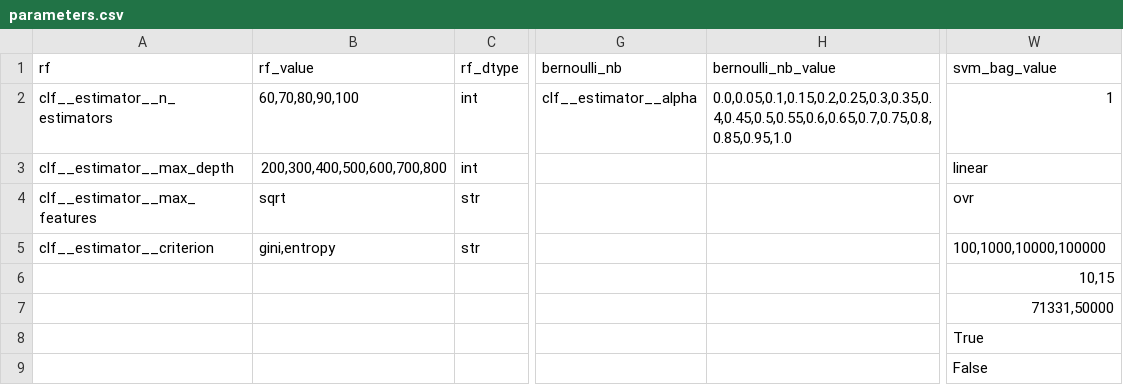
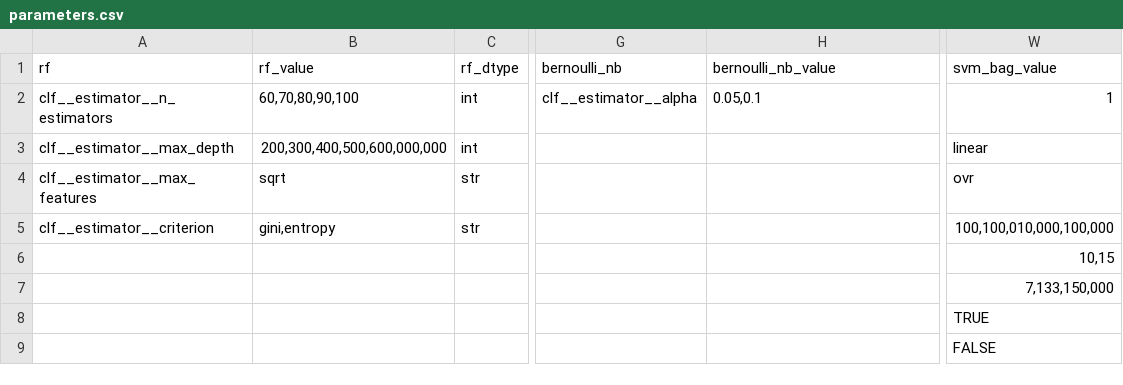
Before and after one commit to agesak/thesis, a CSV file: maps/parameters.csv, drawn as a sheet; only a part is shown, gaps mark what is left out; the diff names each change by its address in the sheet, - before the commit and + after, or states it on an @@ line.

```diff
--- a/maps/parameters.csv
+++ b/maps/parameters.csv
-H2 (bernoulli_nb_value): 0.0,0.05,0.1,0.15,0.2,0.25,0.3,0.35,0.4,0.45,0.5,0.55,0.6,0.65,0.7,0.75,0.8,0.85,0.95,1.0
+H2 (bernoulli_nb_value): 0.05,0.1
-B3 (rf_value): 200,300,400,500,600,700,800
+B3 (rf_value): 200,300,400,500,600,000,000
-W5 (svm_bag_value): 100,1000,10000,100000
+W5 (svm_bag_value): 100,100,010,000,100,000
-W7 (svm_bag_value): 71331,50000
+W7 (svm_bag_value): 7,133,150,000
-W8 (svm_bag_value): True
+W8 (svm_bag_value): TRUE
-W9 (svm_bag_value): False
+W9 (svm_bag_value): FALSE
```
Also changed, not shown: 5 other files.
